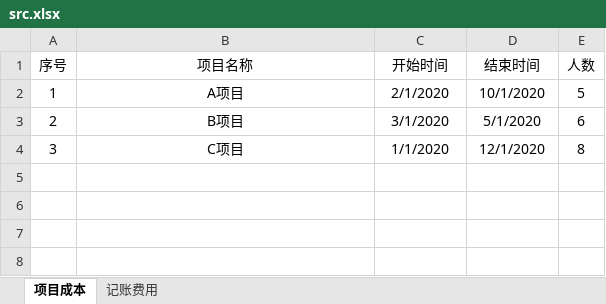
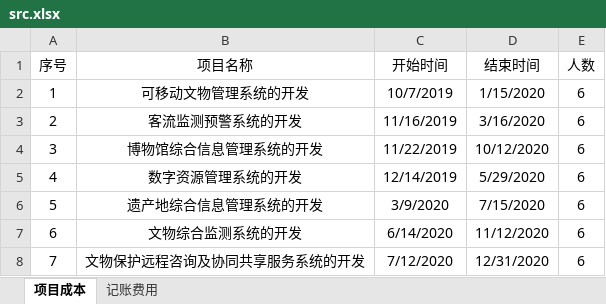
Before and after one commit to lufengc/handleExcel, an Excel workbook: exec/src.xlsx, sheet 项目成本, drawn as a sheet; values as stored, in another font and other column widths than the file's, no borders; the diff names each change by its address in the sheet, - before the commit and + after, or states it on an @@ line.

```diff
--- a/exec/src.xlsx (sheet 项目成本)
+++ b/exec/src.xlsx (sheet 项目成本)
-B2 (项目名称): A项目
+B2 (项目名称): 可移动文物管理系统的开发
-C2 (开始时间): 2/1/2020
+C2 (开始时间): 10/7/2019
-D2 (结束时间): 10/1/2020
+D2 (结束时间): 1/15/2020
-E2 (人数): 5
+E2 (人数): 6
-B3 (项目名称): B项目
+B3 (项目名称): 客流监测预警系统的开发
-C3 (开始时间): 3/1/2020
+C3 (开始时间): 11/16/2019
-D3 (结束时间): 5/1/2020
+D3 (结束时间): 3/16/2020
-B4 (项目名称): C项目
+B4 (项目名称): 博物馆综合信息管理系统的开发
-C4 (开始时间): 1/1/2020
+C4 (开始时间): 11/22/2019
-D4 (结束时间): 12/1/2020
+D4 (结束时间): 10/12/2020
-E4 (人数): 8
+E4 (人数): 6
+row 5: 4 | 数字资源管理系统的开发 | 12/14/2019 | 5/29/2020 | 6
+row 6: 5 | 遗产地综合信息管理系统的开发 | 3/9/2020 | 7/15/2020 | 6
+row 7: 6 | 文物综合监测系统的开发 | 6/14/2020 | 11/12/2020 | 6
+row 8: 7 | 文物保护远程咨询及协同共享服务系统的开发 | 7/12/2020 | 12/31/2020 | 6
```
Also changed, not shown: sheet 记账费用, exec/process.xlsx, exec/result.xlsx, 4 other files.
